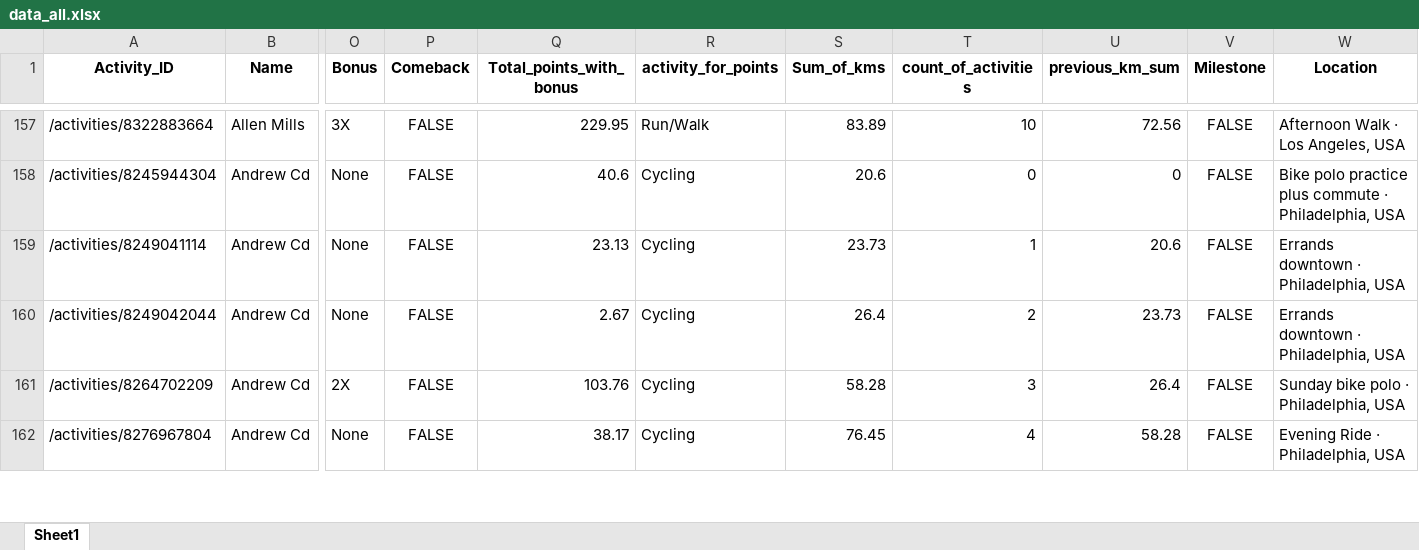
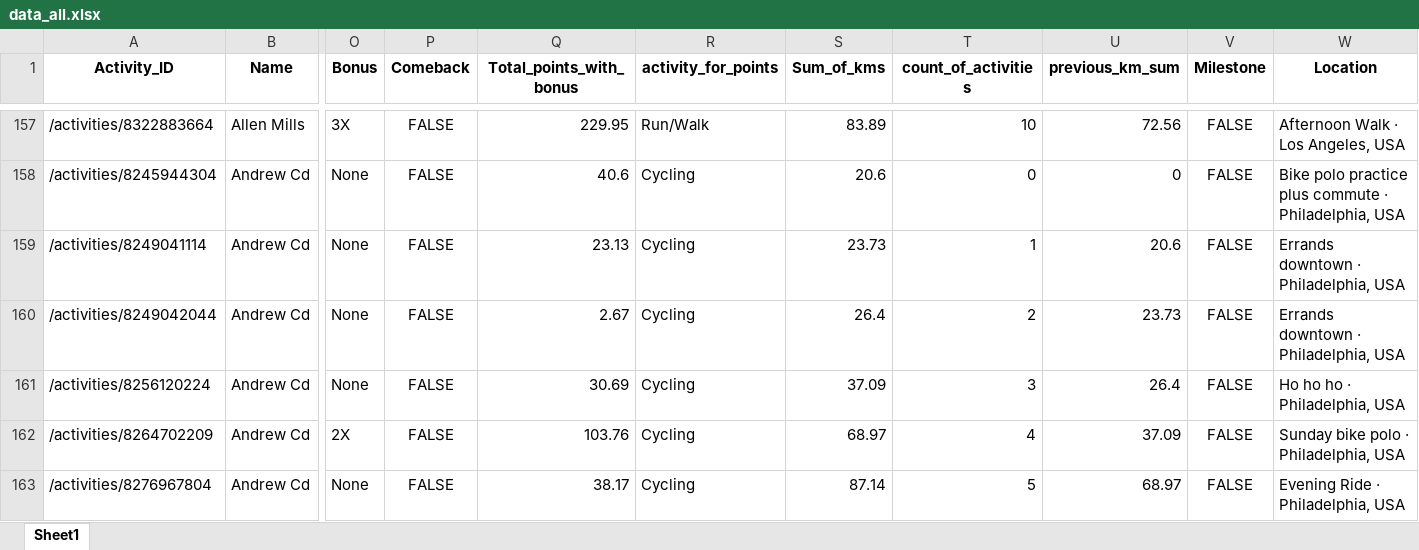
Before and after one commit to IvanaKovacova/fitness_app, an Excel workbook: data/data_all.xlsx, sheet Sheet1, drawn as a sheet; only a part is shown, gaps mark what is left out; values as stored, in another font and other column widths than the file's, no borders; addresses are those after the commit; rows hold the shown columns only; the diff covers the shown part only; the diff names each change by its address in the sheet, - before the commit and + after, or states it on an @@ line.

```diff
--- a/data/data_all.xlsx (sheet Sheet1)
+++ b/data/data_all.xlsx (sheet Sheet1)
+row 161: /activities/8256120224 | Andrew Cd | None | FALSE | 30.69 | Cycling | 37.09 | 3 | 26.4 | FALSE | Ho ho ho · Philadelphia, USA
-S162 (Sum_of_kms): 58.28
+S162 (Sum_of_kms): 68.97
-T162 (count_of_activities): 3
+T162 (count_of_activities): 4
-U162 (previous_km_sum): 26.4
+U162 (previous_km_sum): 37.09
-S163 (Sum_of_kms): 76.45
+S163 (Sum_of_kms): 87.14
-T163 (count_of_activities): 4
+T163 (count_of_activities): 5
-U163 (previous_km_sum): 58.28
+U163 (previous_km_sum): 68.97
```
Also changed, not shown: 6 added rows, 7 removed rows and 139 edited cells elsewhere in this sheet, 1 other file.
